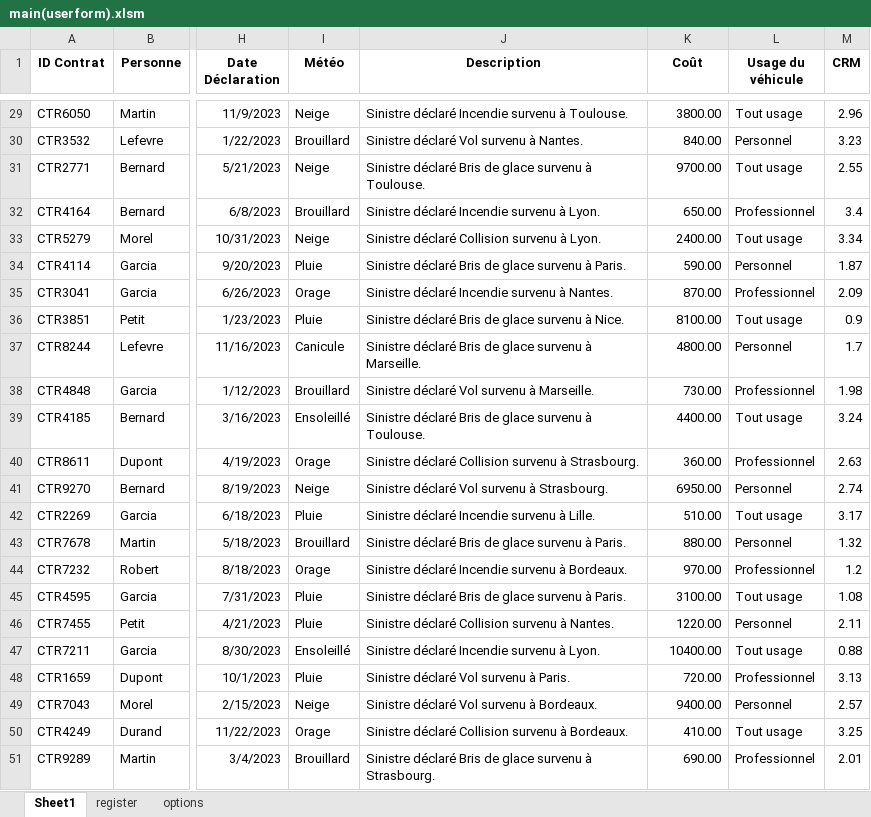
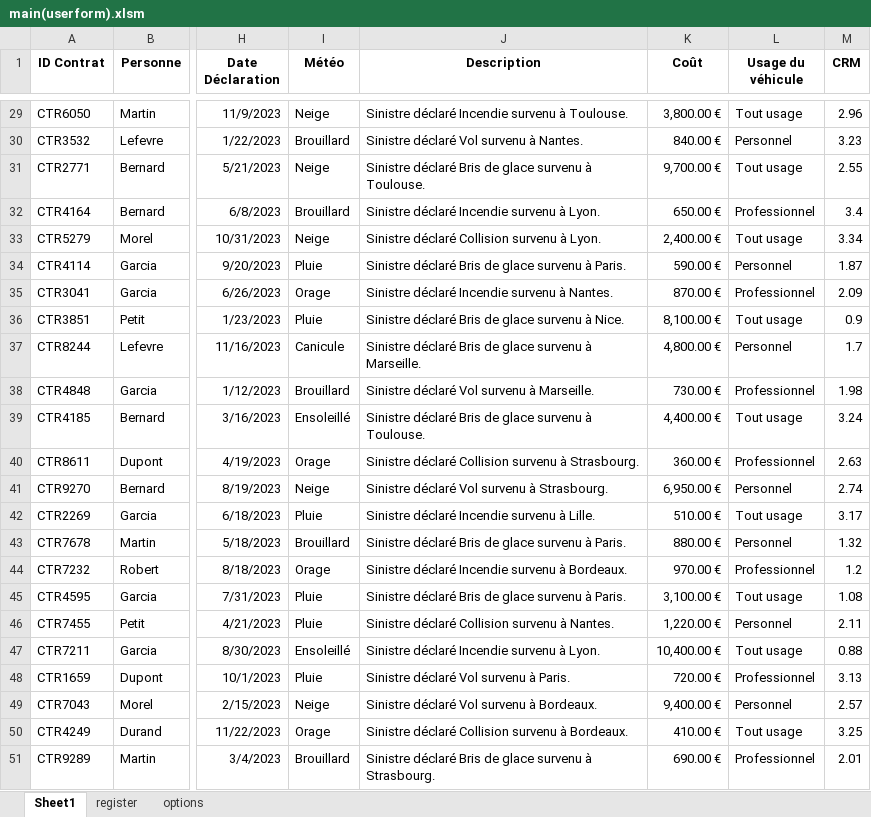
Before and after one commit to LaboiteNoire/L3-Detection-de-la-Fraude, an Excel workbook: workspace/main(userform).xlsm, sheet Sheet1, drawn as a sheet; only a part is shown, gaps mark what is left out; values as stored, in another font and other column widths than the file's, no borders; the diff covers the shown part only; the diff names each change by its address in the sheet, - before the commit and + after, or states it on an @@ line.

```diff
--- a/workspace/main(userform).xlsm (sheet Sheet1)
+++ b/workspace/main(userform).xlsm (sheet Sheet1)
-K29 (Coût): 3800.00
+K29 (Coût): 3,800.00 €
-K30 (Coût): 840.00
+K30 (Coût): 840.00 €
-K31 (Coût): 9700.00
+K31 (Coût): 9,700.00 €
-K32 (Coût): 650.00
+K32 (Coût): 650.00 €
-K33 (Coût): 2400.00
+K33 (Coût): 2,400.00 €
-K34 (Coût): 590.00
+K34 (Coût): 590.00 €
-K35 (Coût): 870.00
+K35 (Coût): 870.00 €
-K36 (Coût): 8100.00
+K36 (Coût): 8,100.00 €
-K37 (Coût): 4800.00
+K37 (Coût): 4,800.00 €
-K38 (Coût): 730.00
+K38 (Coût): 730.00 €
-K39 (Coût): 4400.00
+K39 (Coût): 4,400.00 €
-K40 (Coût): 360.00
+K40 (Coût): 360.00 €
-K41 (Coût): 6950.00
+K41 (Coût): 6,950.00 €
-K42 (Coût): 510.00
+K42 (Coût): 510.00 €
-K43 (Coût): 880.00
+K43 (Coût): 880.00 €
-K44 (Coût): 970.00
+K44 (Coût): 970.00 €
-K45 (Coût): 3100.00
+K45 (Coût): 3,100.00 €
-K46 (Coût): 1220.00
+K46 (Coût): 1,220.00 €
-K47 (Coût): 10400.00
+K47 (Coût): 10,400.00 €
-K48 (Coût): 720.00
+K48 (Coût): 720.00 €
-K49 (Coût): 9400.00
+K49 (Coût): 9,400.00 €
-K50 (Coût): 410.00
+K50 (Coût): 410.00 €
-K51 (Coût): 690.00
+K51 (Coût): 690.00 €
```
Also changed, not shown: 27 edited cells elsewhere in this sheet, sheet register, sheet options, 14 other files.
